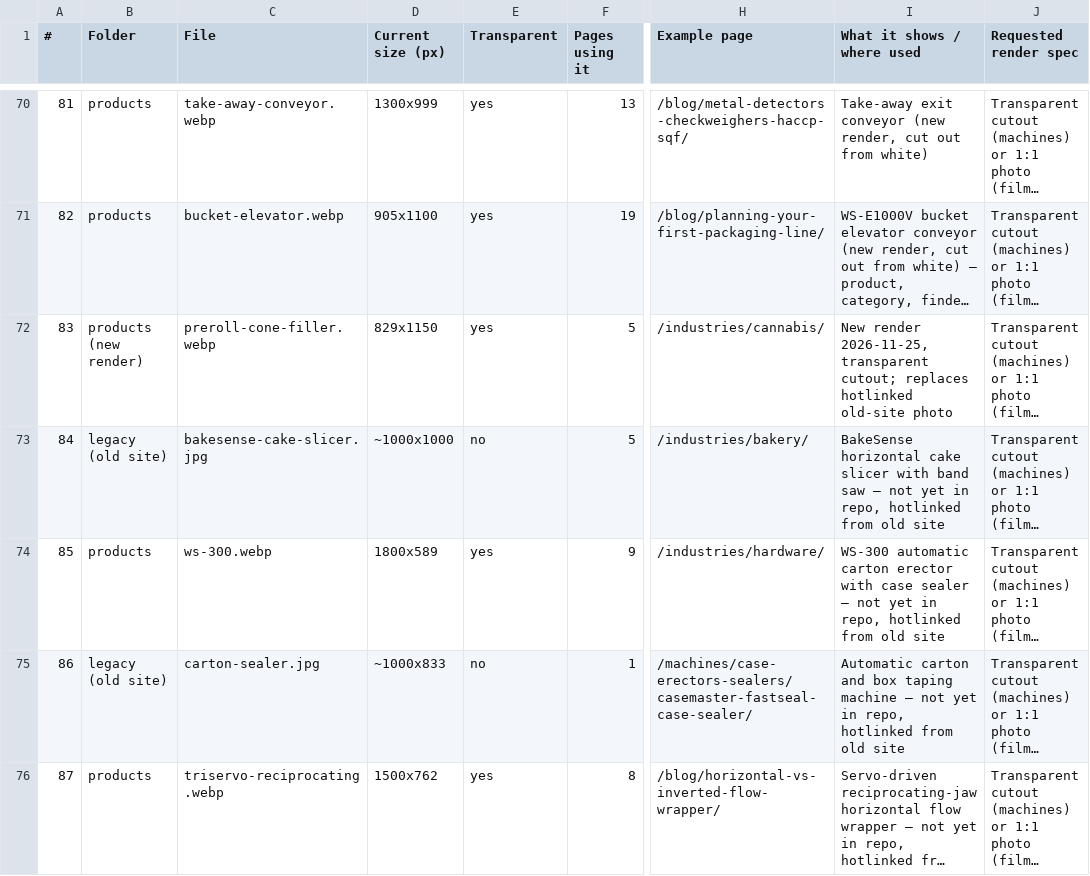
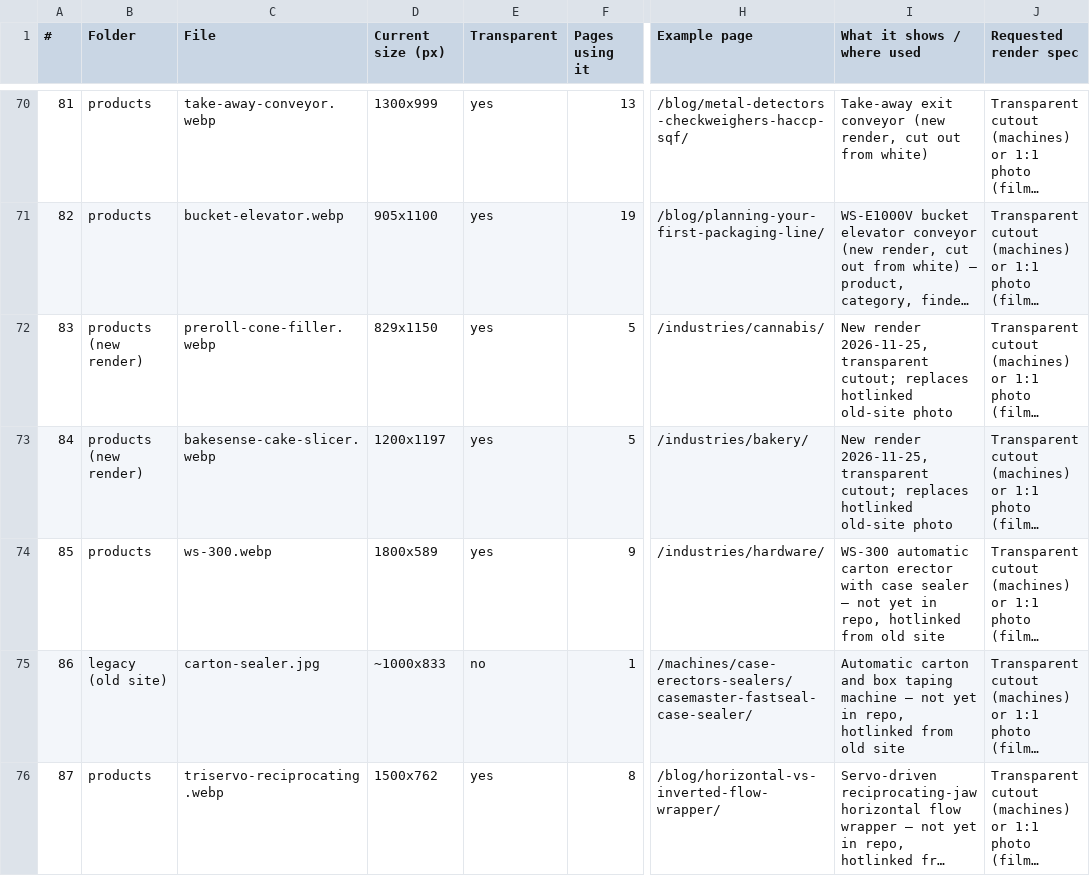
Before and after one commit to BHALEYART/wrapsense, a CSV file: docs/image-manifest.csv, drawn as a sheet; only a part is shown, gaps mark what is left out; long unchanged cells end in …; the diff names each change by its address in the sheet, - before the commit and + after, or states it on an @@ line.

```diff
--- a/docs/image-manifest.csv
+++ b/docs/image-manifest.csv
-B73 (Folder): legacy (old site)
+B73 (Folder): products (new render)
-C73 (File): bakesense-cake-slicer.jpg
+C73 (File): bakesense-cake-slicer.webp
-D73 (Current size (px)): ~1000x1000
+D73 (Current size (px)): 1200x1197
-E73 (Transparent): no
+E73 (Transparent): yes
-I73 (What it shows / where used): BakeSense horizontal cake slicer with band saw — not yet in repo, hotlinked from old site
+I73 (What it shows / where used): New render 2026-11-25, transparent cutout; replaces hotlinked old-site photo
```
Also changed, not shown: 3 other files.
